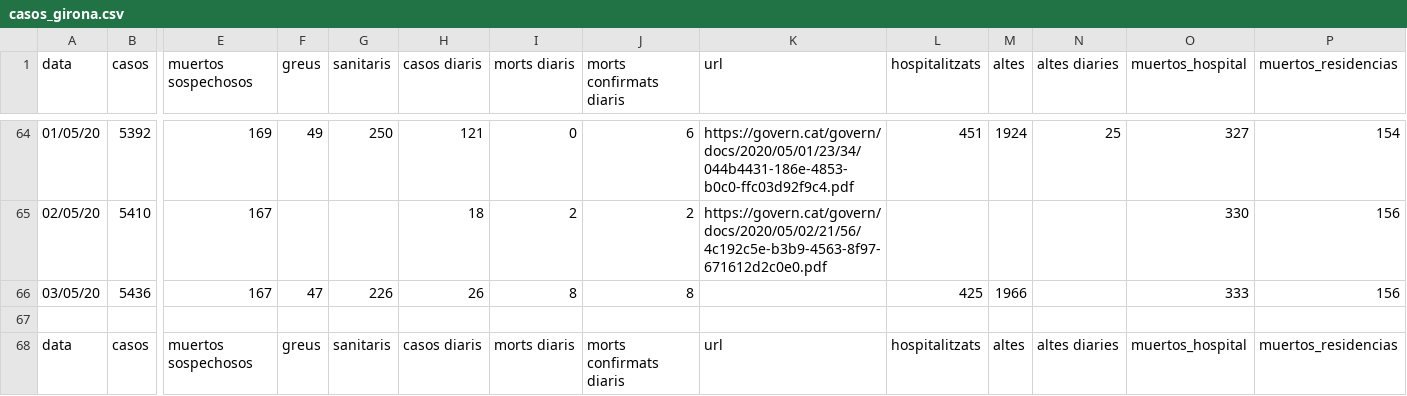
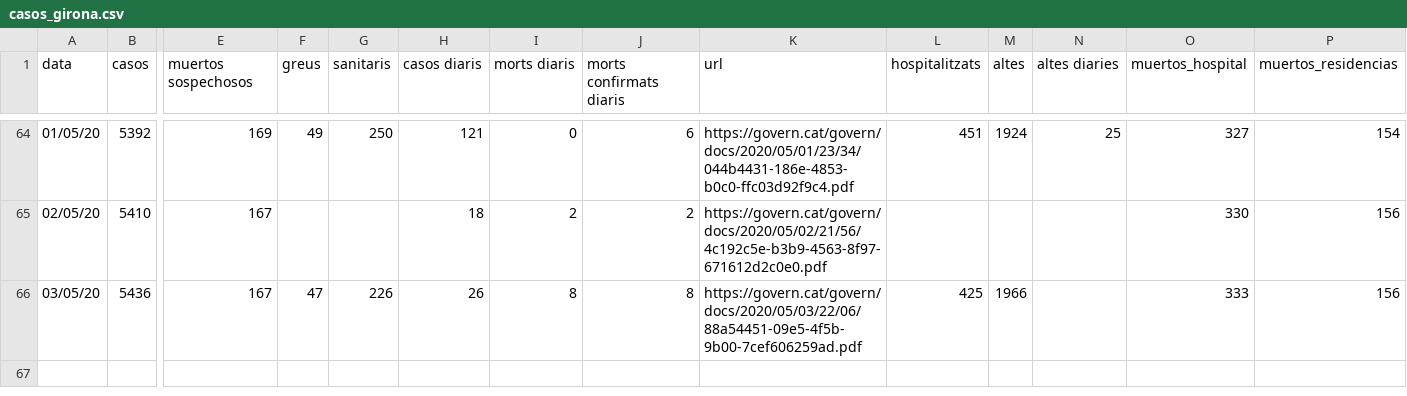
Before and after one commit to nachotronic/covid19, a CSV file: casos_girona.csv, drawn as a sheet; only a part is shown, gaps mark what is left out; rows hold the shown columns only; the diff names each change by its address in the sheet, - before the commit and + after, or states it on an @@ line.

Commit message:
Add files via upload

```diff
--- a/casos_girona.csv
+++ b/casos_girona.csv
-K66 (url): (empty)
+K66 (url): https://govern.cat/govern/docs/2020/05/03/22/06/88a54451-09e5-4f5b-9b00-7cef606259ad.pdf
-row 67: (empty)
-row 68: data | casos | muertos sospechosos | greus | sanitaris | casos diaris | morts diaris | morts confirmats diaris | url | hospitalitzats | altes | altes diaries | muertos_hospital | muertos_residencias
```
